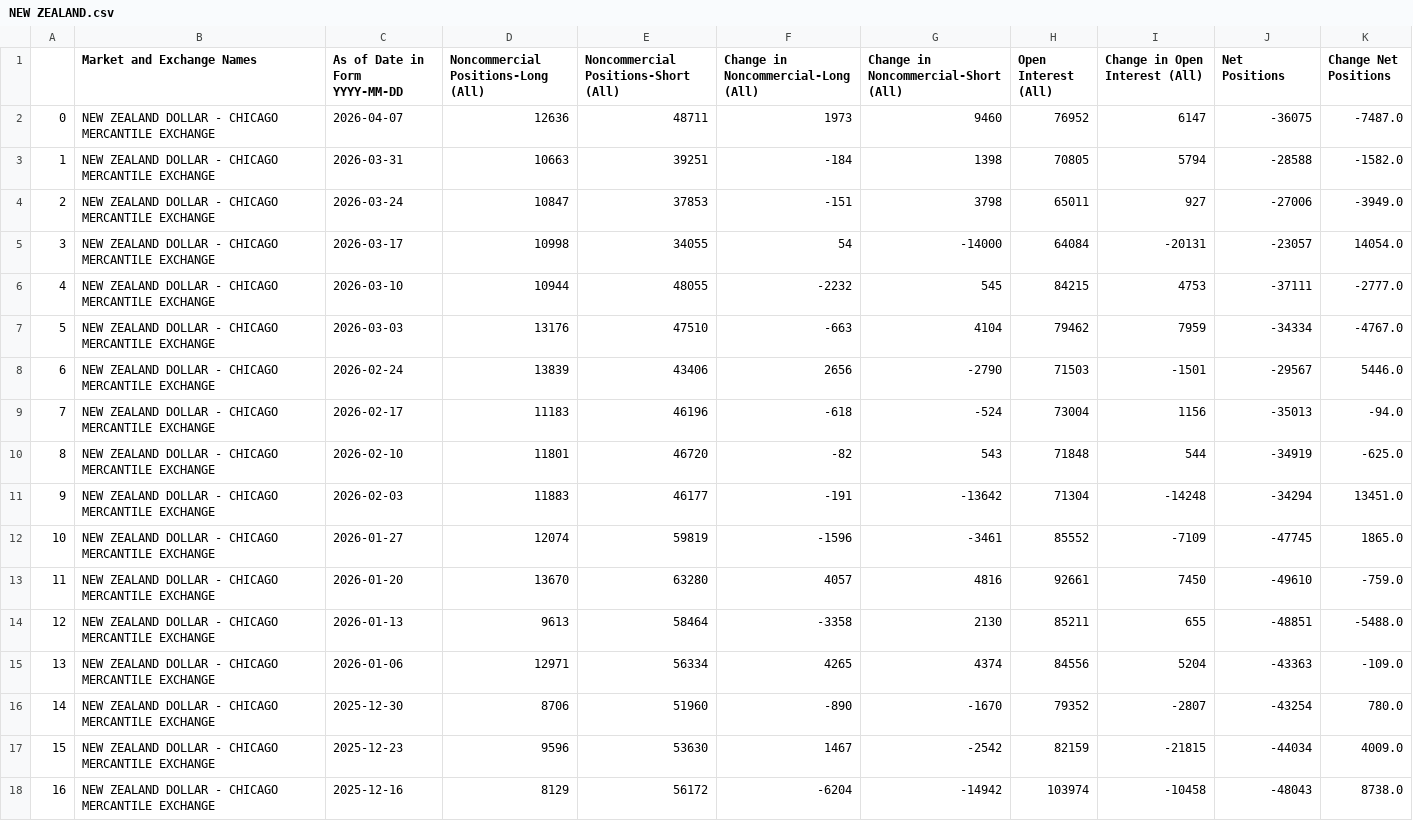
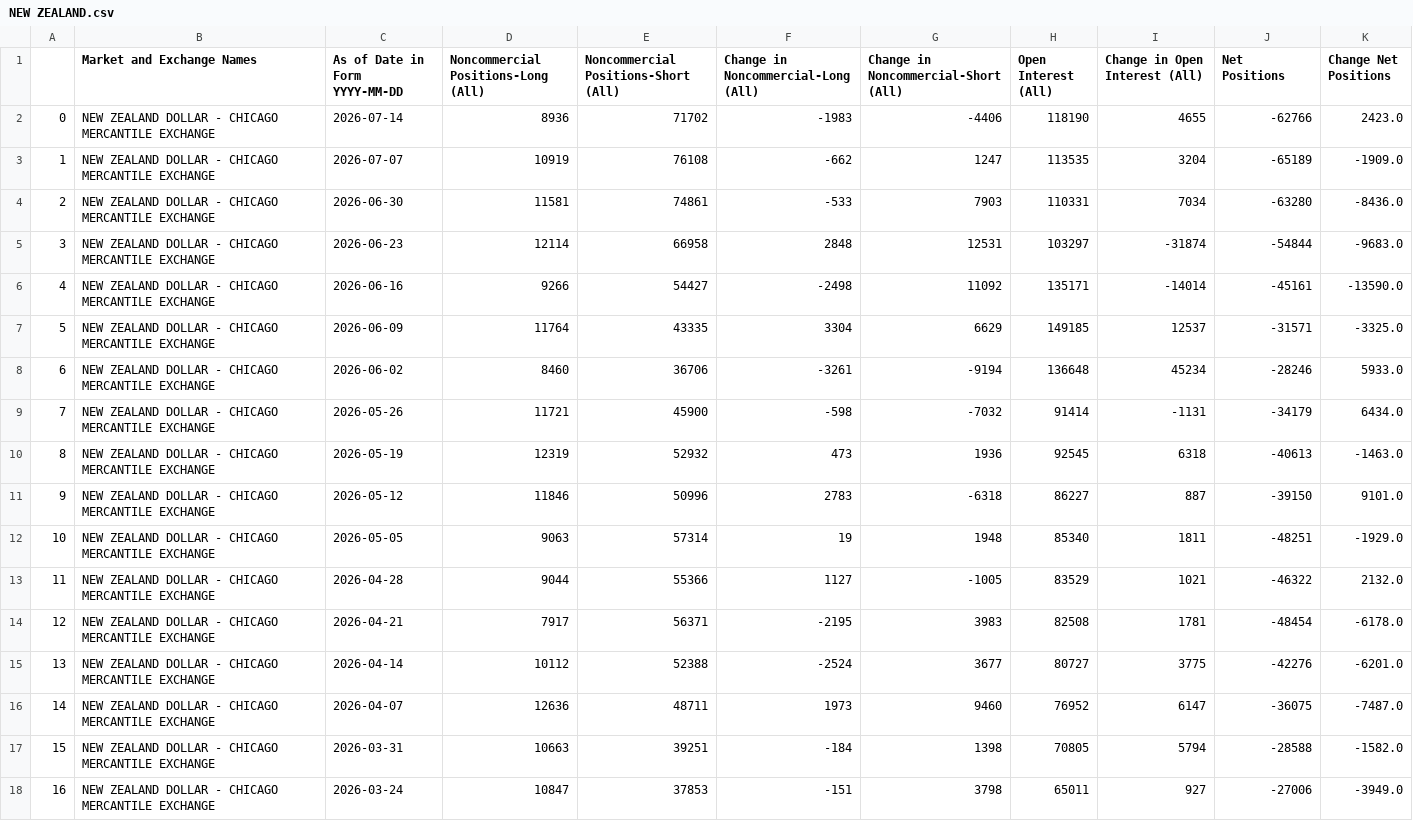
Before and after one commit to ngohamah/cot_analysis, a CSV file: data/NEW ZEALAND.csv, drawn as a sheet; only a part is shown; the shorter side is filled out with more unchanged rows; addresses are those after the commit; the diff names each change by its address in the sheet, - before the commit and + after, or states it on an @@ line.

```diff
--- a/data/NEW ZEALAND.csv
+++ b/data/NEW ZEALAND.csv
+row 2: 0 | NEW ZEALAND DOLLAR - CHICAGO MERCANTILE EXCHANGE | 2026-07-14 | 8936 | 71702 | -1983 | -4406 | 118190 | 4655 | -62766 | 2423.0
+row 3: 1 | NEW ZEALAND DOLLAR - CHICAGO MERCANTILE EXCHANGE | 2026-07-07 | 10919 | 76108 | -662 | 1247 | 113535 | 3204 | -65189 | -1909.0
+row 4: 2 | NEW ZEALAND DOLLAR - CHICAGO MERCANTILE EXCHANGE | 2026-06-30 | 11581 | 74861 | -533 | 7903 | 110331 | 7034 | -63280 | -8436.0
+row 5: 3 | NEW ZEALAND DOLLAR - CHICAGO MERCANTILE EXCHANGE | 2026-06-23 | 12114 | 66958 | 2848 | 12531 | 103297 | -31874 | -54844 | -9683.0
+row 6: 4 | NEW ZEALAND DOLLAR - CHICAGO MERCANTILE EXCHANGE | 2026-06-16 | 9266 | 54427 | -2498 | 11092 | 135171 | -14014 | -45161 | -13590.0
+row 7: 5 | NEW ZEALAND DOLLAR - CHICAGO MERCANTILE EXCHANGE | 2026-06-09 | 11764 | 43335 | 3304 | 6629 | 149185 | 12537 | -31571 | -3325.0
+row 8: 6 | NEW ZEALAND DOLLAR - CHICAGO MERCANTILE EXCHANGE | 2026-06-02 | 8460 | 36706 | -3261 | -9194 | 136648 | 45234 | -28246 | 5933.0
+row 9: 7 | NEW ZEALAND DOLLAR - CHICAGO MERCANTILE EXCHANGE | 2026-05-26 | 11721 | 45900 | -598 | -7032 | 91414 | -1131 | -34179 | 6434.0
+row 10: 8 | NEW ZEALAND DOLLAR - CHICAGO MERCANTILE EXCHANGE | 2026-05-19 | 12319 | 52932 | 473 | 1936 | 92545 | 6318 | -40613 | -1463.0
+row 11: 9 | NEW ZEALAND DOLLAR - CHICAGO MERCANTILE EXCHANGE | 2026-05-12 | 11846 | 50996 | 2783 | -6318 | 86227 | 887 | -39150 | 9101.0
+row 12: 10 | NEW ZEALAND DOLLAR - CHICAGO MERCANTILE EXCHANGE | 2026-05-05 | 9063 | 57314 | 19 | 1948 | 85340 | 1811 | -48251 | -1929.0
+row 13: 11 | NEW ZEALAND DOLLAR - CHICAGO MERCANTILE EXCHANGE | 2026-04-28 | 9044 | 55366 | 1127 | -1005 | 83529 | 1021 | -46322 | 2132.0
+row 14: 12 | NEW ZEALAND DOLLAR - CHICAGO MERCANTILE EXCHANGE | 2026-04-21 | 7917 | 56371 | -2195 | 3983 | 82508 | 1781 | -48454 | -6178.0
+row 15: 13 | NEW ZEALAND DOLLAR - CHICAGO MERCANTILE EXCHANGE | 2026-04-14 | 10112 | 52388 | -2524 | 3677 | 80727 | 3775 | -42276 | -6201.0
@@ column A renumbered from row 16 down @@
```
Also changed, not shown: data/AUSTRALIAN.csv, data/CANADIAN DOLLAR.csv, 34 other files.
